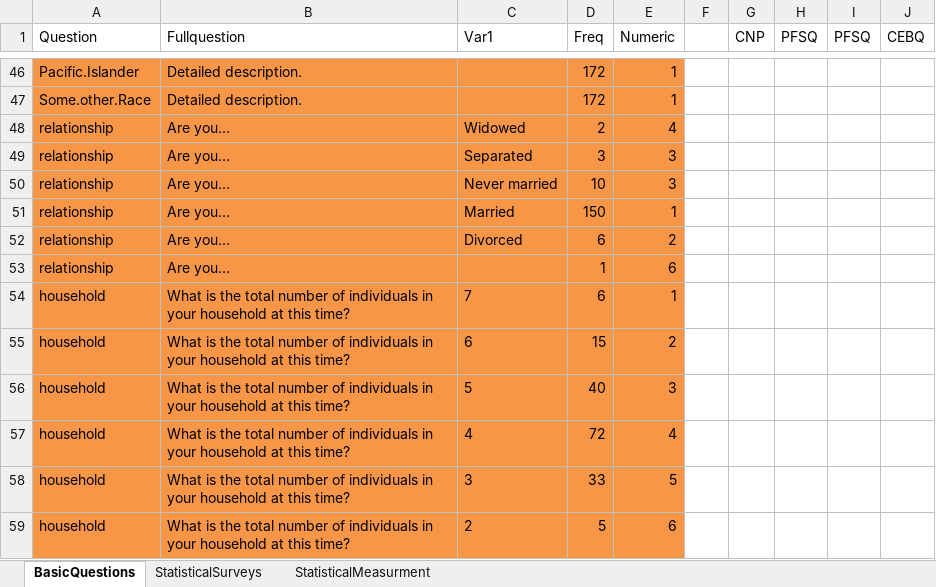
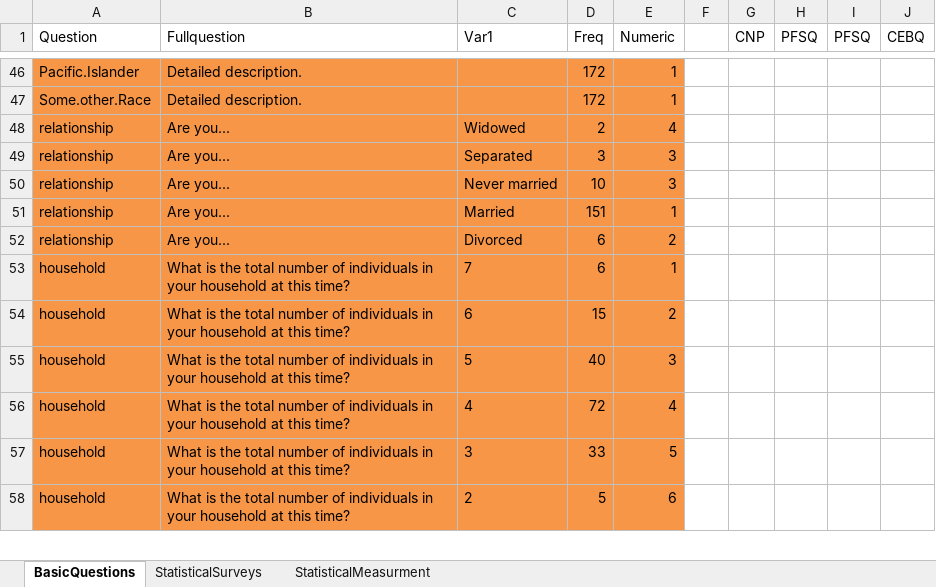
Before and after one commit to sghasemp/PATH, an Excel workbook: Thesis/DataDictionary/FinalDataDictionary.xlsx, sheet BasicQuestions, drawn as a sheet; only a part is shown, gaps mark what is left out; values as stored, in another font and other column widths than the file's, no borders; the diff names each change by its address in the sheet, - before the commit and + after, or states it on an @@ line.

```diff
--- a/Thesis/DataDictionary/FinalDataDictionary.xlsx (sheet BasicQuestions)
+++ b/Thesis/DataDictionary/FinalDataDictionary.xlsx (sheet BasicQuestions)
-D51 (Freq): 150
+D51 (Freq): 151
-row 53: relationship | Are you... |  | 1 | 6
```
Also changed, not shown: 4 other files.
